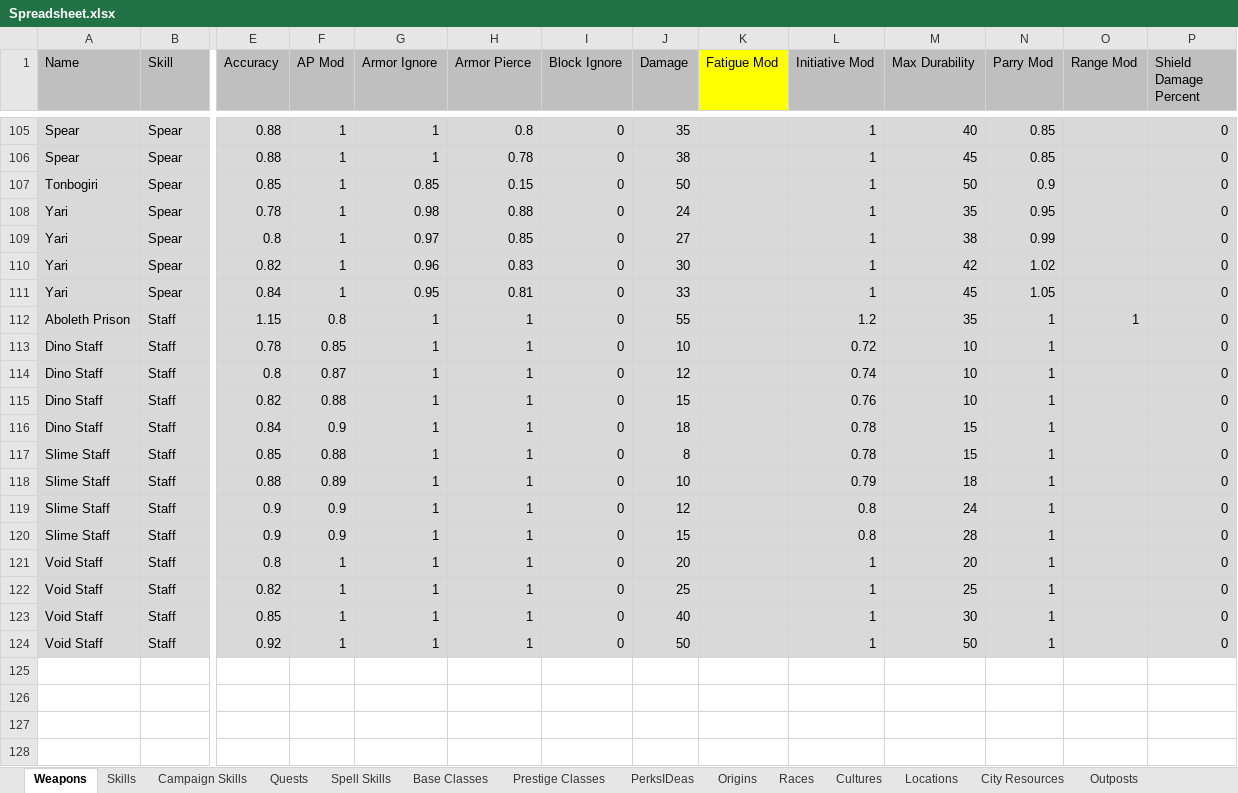
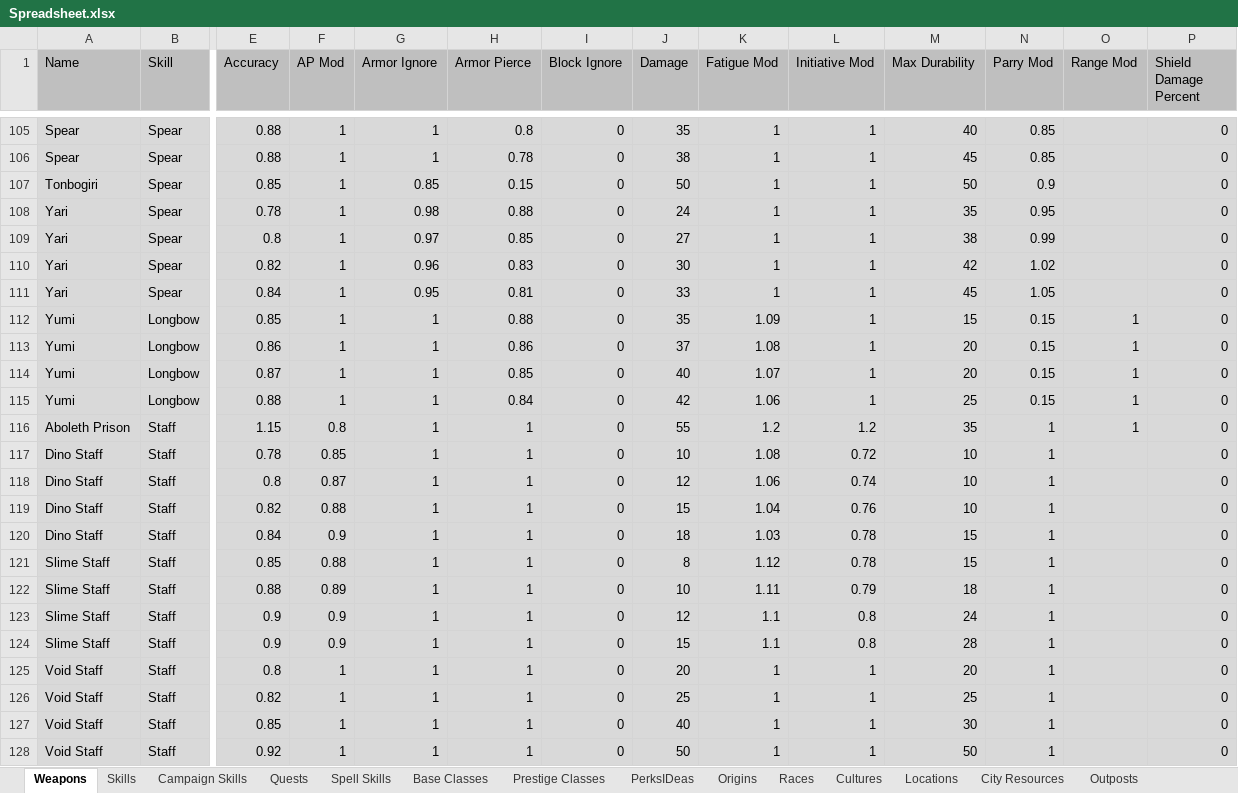
Before and after one commit to lawerencem/Everpixel, an Excel workbook: Spreadsheets/Spreadsheet.xlsx, sheet Weapons, drawn as a sheet; only a part is shown, gaps mark what is left out; values as stored, in another font and other column widths than the file's, no borders; addresses are those after the commit; rows hold the shown columns only; the diff covers the shown part only; the diff names each change by its address in the sheet, - before the commit and + after, or states it on an @@ line.

```diff
--- a/Spreadsheets/Spreadsheet.xlsx (sheet Weapons)
+++ b/Spreadsheets/Spreadsheet.xlsx (sheet Weapons)
-K1 fill: #FFFF00
+K1 fill: #BFBFBF
-K105:K111 (Fatigue Mod): (empty)
+K105:K111 (Fatigue Mod): 1
+row 112: Yumi | Longbow | 0.85 | 1 | 1 | 0.88 | 0 | 35 | 1.09 | 1 | 15 | 0.15 | 1 | 0
+row 113: Yumi | Longbow | 0.86 | 1 | 1 | 0.86 | 0 | 37 | 1.08 | 1 | 20 | 0.15 | 1 | 0
+row 114: Yumi | Longbow | 0.87 | 1 | 1 | 0.85 | 0 | 40 | 1.07 | 1 | 20 | 0.15 | 1 | 0
+row 115: Yumi | Longbow | 0.88 | 1 | 1 | 0.84 | 0 | 42 | 1.06 | 1 | 25 | 0.15 | 1 | 0
-K116 (Fatigue Mod): (empty)
+K116 (Fatigue Mod): 1.2
-K117 (Fatigue Mod): (empty)
+K117 (Fatigue Mod): 1.08
-K118 (Fatigue Mod): (empty)
+K118 (Fatigue Mod): 1.06
-K119 (Fatigue Mod): (empty)
+K119 (Fatigue Mod): 1.04
-K120 (Fatigue Mod): (empty)
+K120 (Fatigue Mod): 1.03
-K121 (Fatigue Mod): (empty)
+K121 (Fatigue Mod): 1.12
-K122 (Fatigue Mod): (empty)
+K122 (Fatigue Mod): 1.11
-K123:K124 (Fatigue Mod): (empty)
+K123:K124 (Fatigue Mod): 1.1
-K125:K128 (Fatigue Mod): (empty)
+K125:K128 (Fatigue Mod): 1
```
Also changed, not shown: 27 edited cells elsewhere in this sheet, 26 other files.
